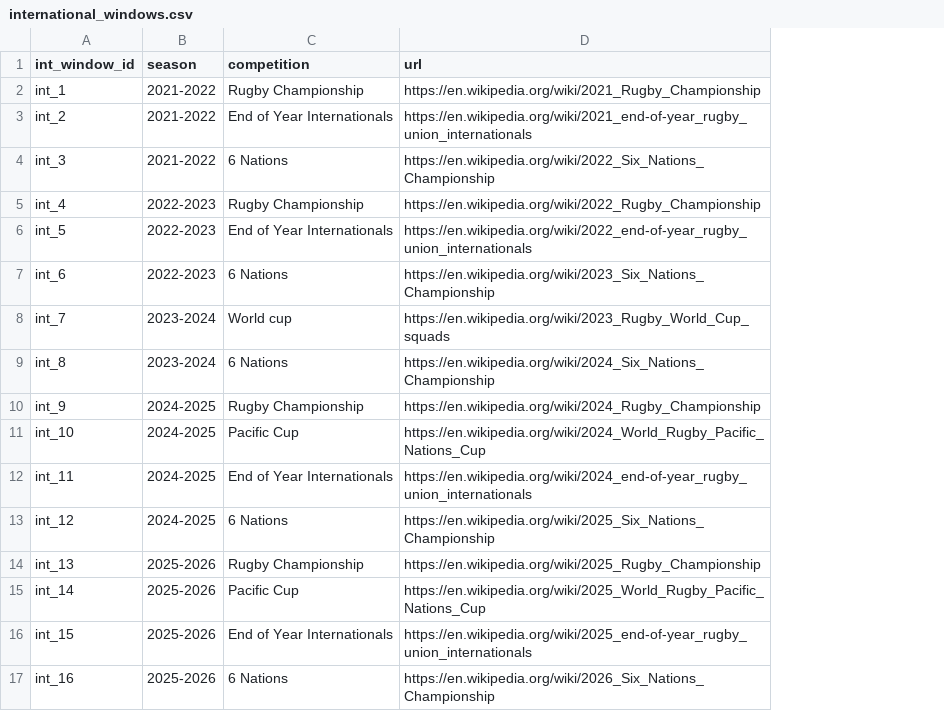
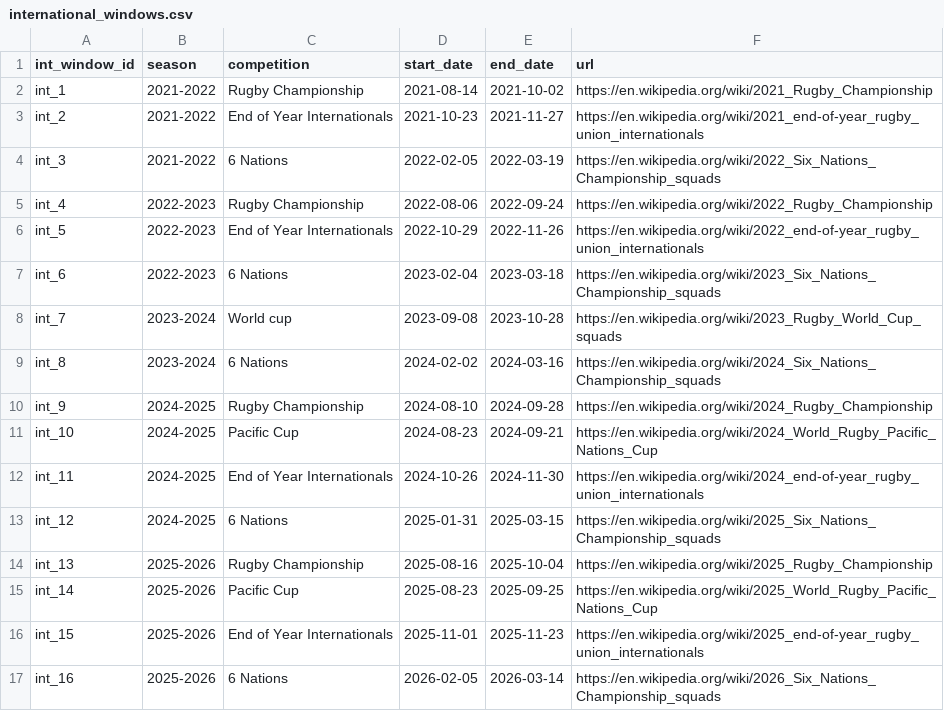
Before and after one commit to davidlupau/rugby_thesis, a CSV file: data/reference/international_windows.csv, drawn as a sheet; addresses are those after the commit; the diff names each change by its address in the sheet, - before the commit and + after, or states it on an @@ line.

Commit message:
Script to prepare international window

```diff
--- a/data/reference/international_windows.csv
+++ b/data/reference/international_windows.csv
+column D (start_date), rows 2-17: 2021-08-14 | 2021-10-23 | 2022-02-05 | 2022-08-06 | 2022-10-29 | 2023-02-04 | 2023-09-08 | 2024-02-02 | 2024-08-10 | 2024-08-23 | 2024-10-26 | 2025-01-31 | 2025-08-16 | 2025-08-23 | 2025-11-01 | 2026-02-05
+column E (end_date), rows 2-17: 2021-10-02 | 2021-11-27 | 2022-03-19 | 2022-09-24 | 2022-11-26 | 2023-03-18 | 2023-10-28 | 2024-03-16 | 2024-09-28 | 2024-09-21 | 2024-11-30 | 2025-03-15 | 2025-10-04 | 2025-09-25 | 2025-11-23 | 2026-03-14
-F4 (url): https://en.wikipedia.org/wiki/2022_Six_Nations_Championship
+F4 (url): https://en.wikipedia.org/wiki/2022_Six_Nations_Championship_squads
-F7 (url): https://en.wikipedia.org/wiki/2023_Six_Nations_Championship
+F7 (url): https://en.wikipedia.org/wiki/2023_Six_Nations_Championship_squads
-F9 (url): https://en.wikipedia.org/wiki/2024_Six_Nations_Championship
+F9 (url): https://en.wikipedia.org/wiki/2024_Six_Nations_Championship_squads
-F13 (url): https://en.wikipedia.org/wiki/2025_Six_Nations_Championship
+F13 (url): https://en.wikipedia.org/wiki/2025_Six_Nations_Championship_squads
-F17 (url): https://en.wikipedia.org/wiki/2026_Six_Nations_Championship
+F17 (url): https://en.wikipedia.org/wiki/2026_Six_Nations_Championship_squads
```
Also changed, not shown: 7 other files.
